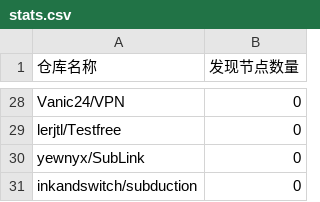
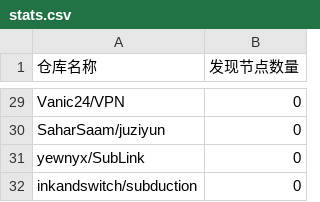
Before and after one commit to qjlxg/off, a CSV file: results/stats.csv, drawn as a sheet; only a part is shown, gaps mark what is left out; addresses are those after the commit; the diff covers the shown part only; the diff names each change by its address in the sheet, - before the commit and + after, or states it on an @@ line.

```diff
--- a/results/stats.csv
+++ b/results/stats.csv
-A30 (仓库名称): lerjtl/Testfree
+A30 (仓库名称): SaharSaam/juziyun
```
Also changed, not shown: 10 added rows, 9 removed rows and 9 edited cells elsewhere in this file, 1 other file.
